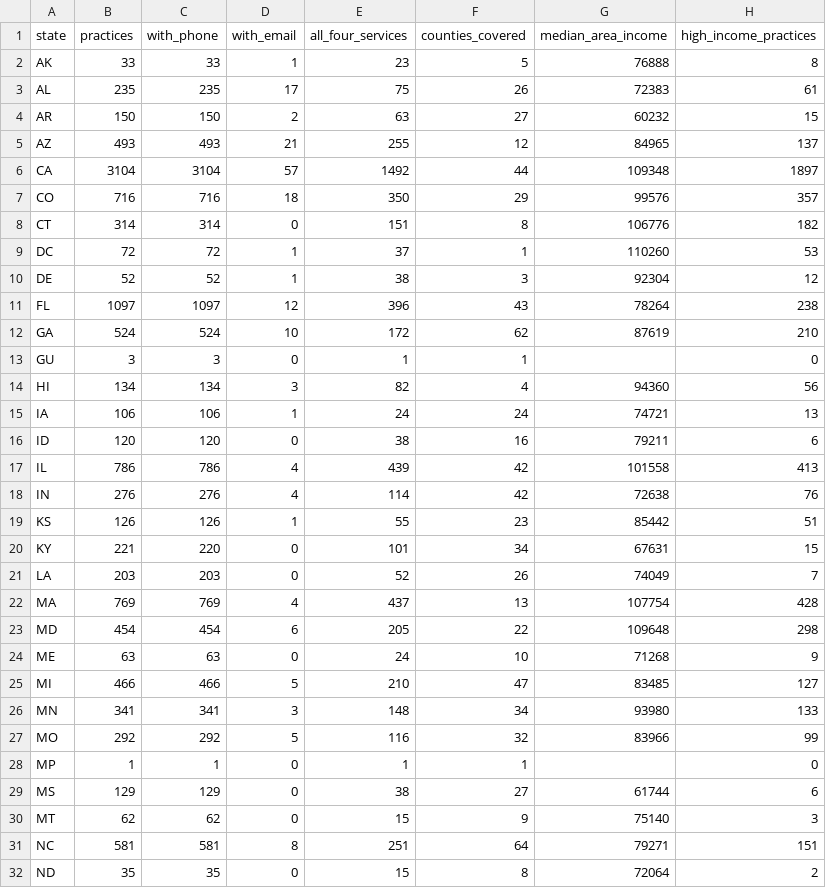
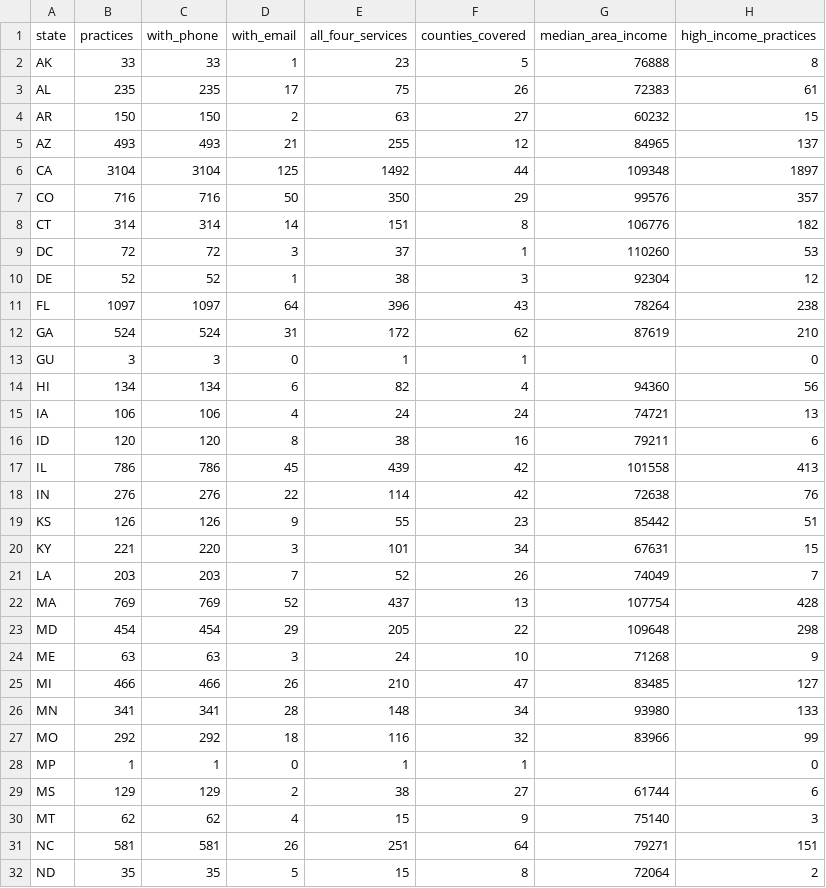
Before and after one commit to imsamirr/claude_code_sam, a CSV file: orthodontist_leads/output/orthodontic_practices_by_state.csv, drawn as a sheet; only a part is shown; the diff covers the shown part only.

```diff
--- a/orthodontist_leads/output/orthodontic_practices_by_state.csv
+++ b/orthodontist_leads/output/orthodontic_practices_by_state.csv
@@ -5,28 +5,28 @@ AR,150,150,2,63,27,60232,15
 AZ,493,493,21,255,12,84965,137
-CA,3104,3104,57,1492,44,109348,1897
-CO,716,716,18,350,29,99576,357
-CT,314,314,0,151,8,106776,182
-DC,72,72,1,37,1,110260,53
+CA,3104,3104,125,1492,44,109348,1897
+CO,716,716,50,350,29,99576,357
+CT,314,314,14,151,8,106776,182
+DC,72,72,3,37,1,110260,53
 DE,52,52,1,38,3,92304,12
-FL,1097,1097,12,396,43,78264,238
-GA,524,524,10,172,62,87619,210
+FL,1097,1097,64,396,43,78264,238
+GA,524,524,31,172,62,87619,210
 GU,3,3,0,1,1,,0
-HI,134,134,3,82,4,94360,56
-IA,106,106,1,24,24,74721,13
-ID,120,120,0,38,16,79211,6
-IL,786,786,4,439,42,101558,413
-IN,276,276,4,114,42,72638,76
-KS,126,126,1,55,23,85442,51
-KY,221,220,0,101,34,67631,15
-LA,203,203,0,52,26,74049,7
-MA,769,769,4,437,13,107754,428
-MD,454,454,6,205,22,109648,298
-ME,63,63,0,24,10,71268,9
-MI,466,466,5,210,47,83485,127
-MN,341,341,3,148,34,93980,133
-MO,292,292,5,116,32,83966,99
+HI,134,134,6,82,4,94360,56
+IA,106,106,4,24,24,74721,13
+ID,120,120,8,38,16,79211,6
+IL,786,786,45,439,42,101558,413
+IN,276,276,22,114,42,72638,76
+KS,126,126,9,55,23,85442,51
+KY,221,220,3,101,34,67631,15
+LA,203,203,7,52,26,74049,7
+MA,769,769,52,437,13,107754,428
+MD,454,454,29,205,22,109648,298
+ME,63,63,3,24,10,71268,9
+MI,466,466,26,210,47,83485,127
+MN,341,341,28,148,34,93980,133
+MO,292,292,18,116,32,83966,99
 MP,1,1,0,1,1,,0
-MS,129,129,0,38,27,61744,6
-MT,62,62,0,15,9,75140,3
-NC,581,581,8,251,64,79271,151
-ND,35,35,0,15,8,72064,2
+MS,129,129,2,38,27,61744,6
+MT,62,62,4,15,9,75140,3
+NC,581,581,26,251,64,79271,151
+ND,35,35,5,15,8,72064,2
```
Also changed, not shown: 16 edited cells elsewhere in this file, 6 other files.
